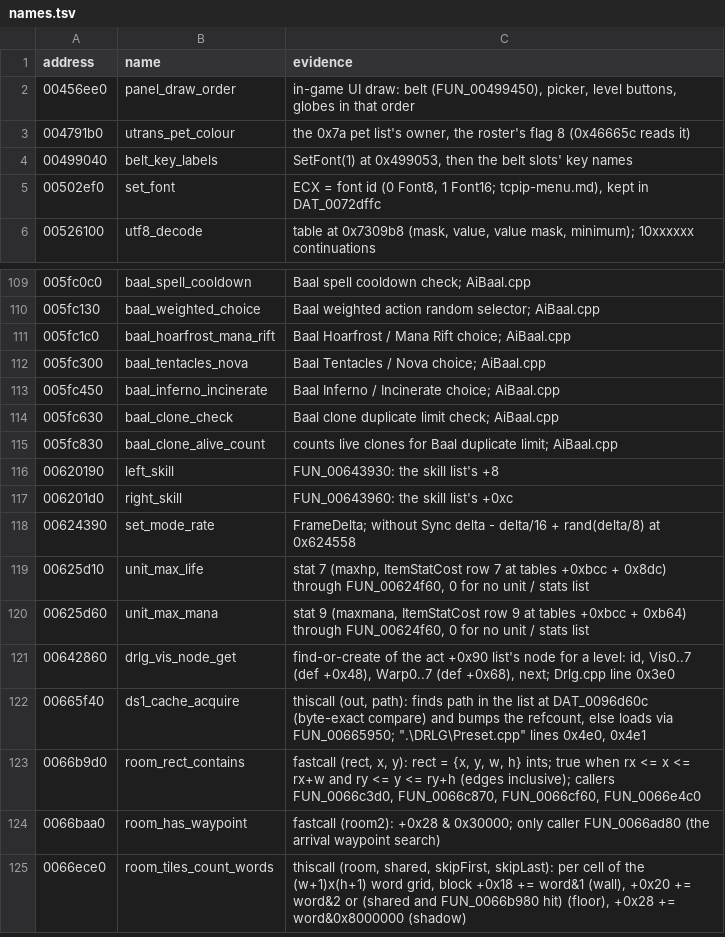
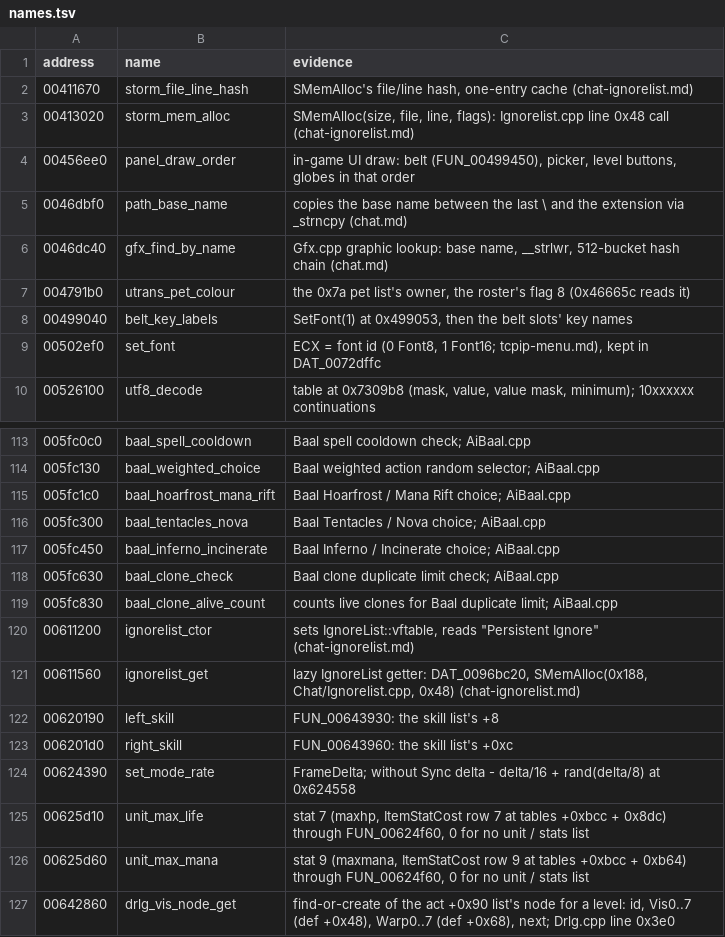
Before and after one commit to psi29a/d2decomped, a TSV file: docs/research/re/names.tsv, drawn as a sheet; only a part is shown, gaps mark what is left out; the shorter side is filled out with more unchanged rows; the diff names each change by its address in the sheet, - before the commit and + after, or states it on an @@ line.

Commit message:
names.tsv: the chat / IgnoreList / SMemAlloc functions
Six traced functions from PR #228's notes get d2d_ names on the next decompile.

```diff
--- a/docs/research/re/names.tsv
+++ b/docs/research/re/names.tsv
+row 2: 00411670 | storm_file_line_hash | SMemAlloc's file/line hash, one-entry cache (chat-ignorelist.md)
+row 3: 00413020 | storm_mem_alloc | SMemAlloc(size, file, line, flags): Ignorelist.cpp line 0x48 call (chat-ignorelist.md)
+row 5: 0046dbf0 | path_base_name | copies the base name between the last \ and the extension via _strncpy (chat.md)
+row 6: 0046dc40 | gfx_find_by_name | Gfx.cpp graphic lookup: base name, __strlwr, 512-bucket hash chain (chat.md)
+row 120: 00611200 | ignorelist_ctor | sets IgnoreList::vftable, reads "Persistent Ignore" (chat-ignorelist.md)
+row 121: 00611560 | ignorelist_get | lazy IgnoreList getter: DAT_0096bc20, SMemAlloc(0x188, Chat/Ignorelist.cpp, 0x48) (chat-ignorelist.md)
```
